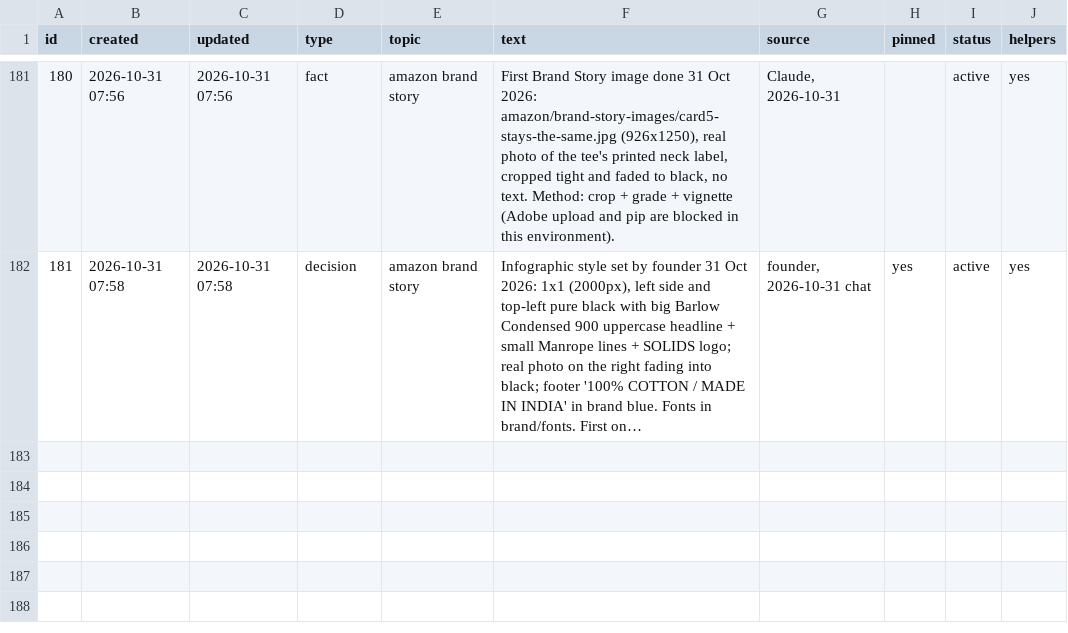
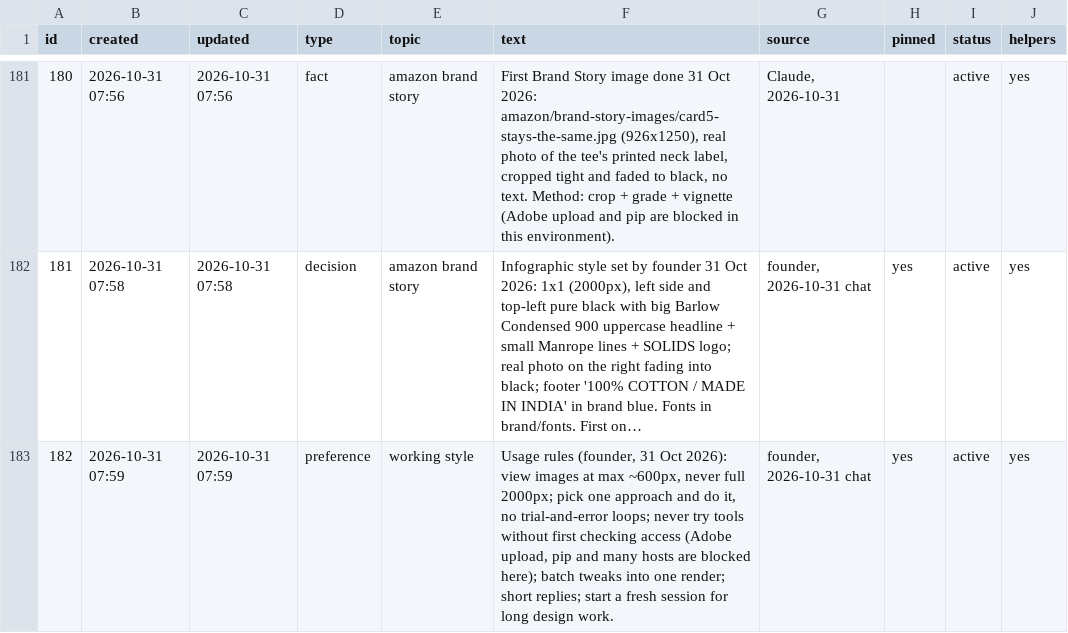
Before and after one commit to solidsforyou/moneymoments-media, a CSV file: memory/memory.csv, drawn as a sheet; only a part is shown, gaps mark what is left out; long unchanged cells end in …; the diff names each change by its address in the sheet, - before the commit and + after, or states it on an @@ line.

```diff
--- a/memory/memory.csv
+++ b/memory/memory.csv
+row 183: 182 | 2026-10-31 07:59 | 2026-10-31 07:59 | preference | working style | Usage rules (founder, 31 Oct 2026): view images at max ~600px, never full 2000px; pick one approach and do it, no trial-and-error loops; never try tools without first checking access (Adobe upload, pip and many hosts are blocked here); batch tweaks into one render; short replies; start a fresh session for long design work. | founder, 2026-10-31 chat | yes | active | yes
```
Also changed, not shown: 4 other files.
